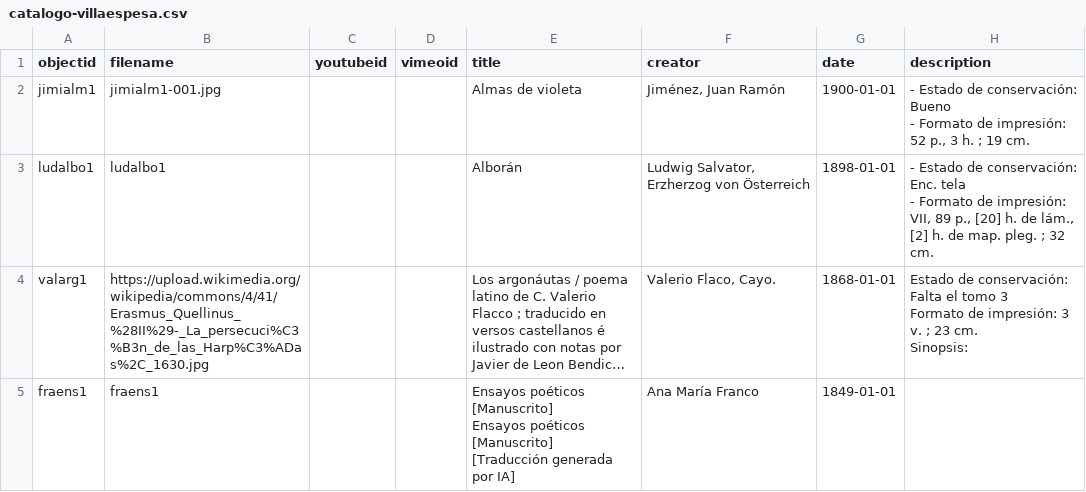
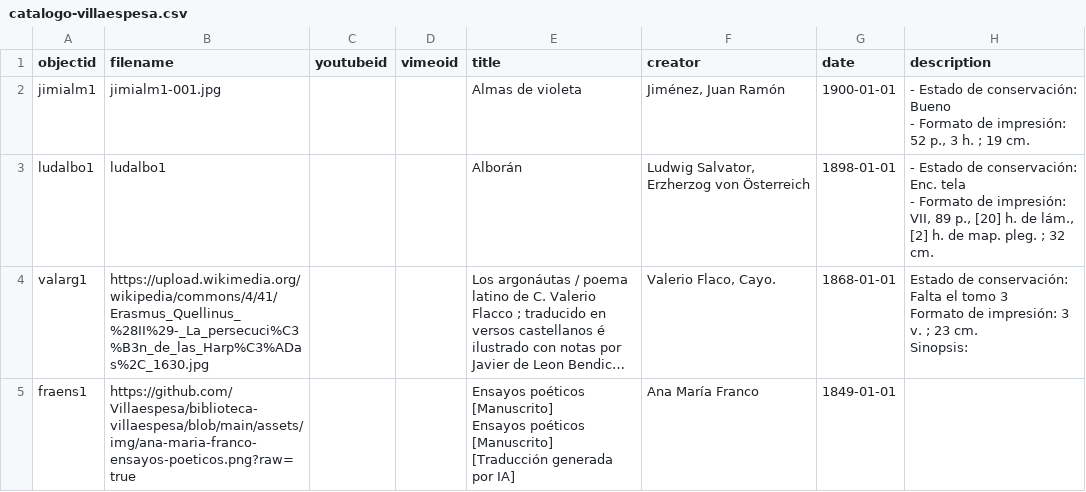
Before and after one commit to Villaespesa/biblioteca-villaespesa, a CSV file: _data/catalogo-villaespesa.csv, drawn as a sheet; only a part is shown; long unchanged cells end in …; the diff names each change by its address in the sheet, - before the commit and + after, or states it on an @@ line.

Commit message:
Add files via upload

```diff
--- a/_data/catalogo-villaespesa.csv
+++ b/_data/catalogo-villaespesa.csv
-B5 (filename): fraens1
+B5 (filename): https://github.com/Villaespesa/biblioteca-villaespesa/blob/main/assets/img/ana-maria-franco-ensayos-poeticos.png?raw=true
```
